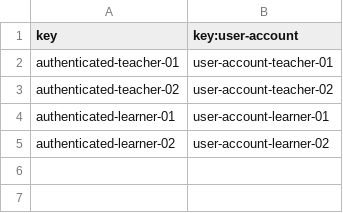
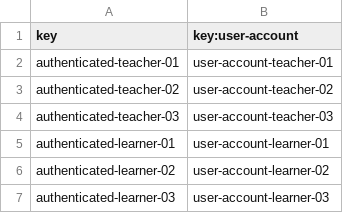
Before and after one commit to RoyalFireStorm/Acme-Courses-22.8, a CSV file: src/main/webapp/WEB-INF/resources/sample-data/authenticated.csv, drawn as a sheet; the diff names each change by its address in the sheet, - before the commit and + after, or states it on an @@ line.

```diff
--- a/src/main/webapp/WEB-INF/resources/sample-data/authenticated.csv
+++ b/src/main/webapp/WEB-INF/resources/sample-data/authenticated.csv
+row 4: authenticated-teacher-03 | user-account-teacher-03
+row 7: authenticated-learner-03 | user-account-learner-03
```
Also changed, not shown: src/main/webapp/WEB-INF/resources/sample-data/user-account.csv, 15 other files.
